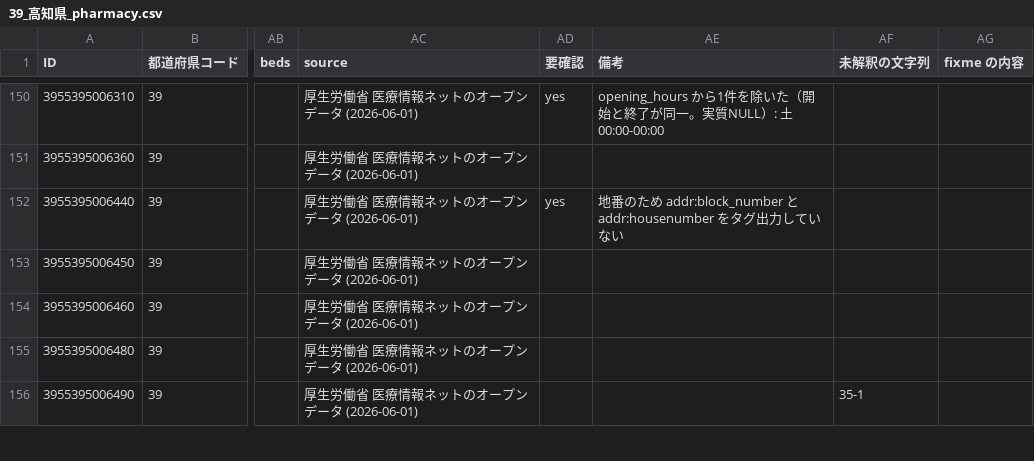
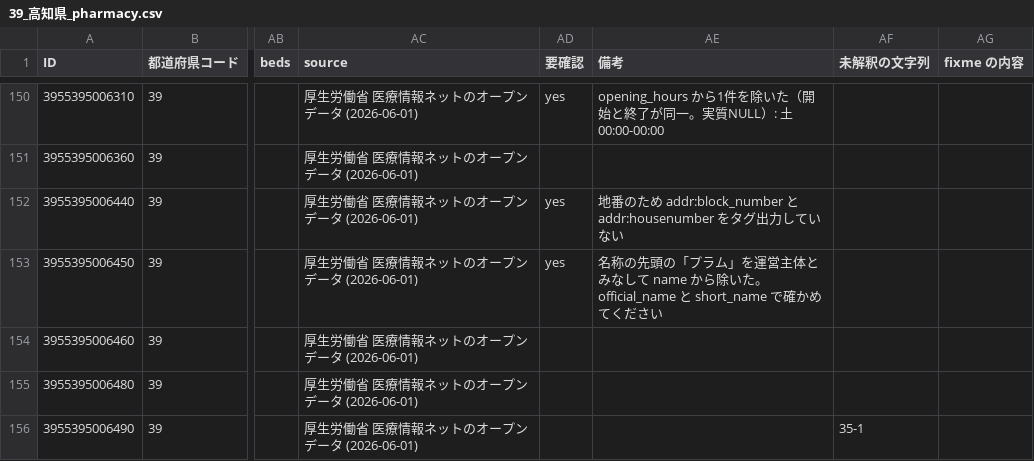
Before and after one commit to nyampire/jp-healthcare-osm, a CSV file: samples/39_高知県/39_高知県_pharmacy.csv, drawn as a sheet; only a part is shown, gaps mark what is left out; the diff covers the shown part only; the diff names each change by its address in the sheet, - before the commit and + after, or states it on an @@ line.

Commit message:
サンプルを名称の変更に合わせて作り直す
高知県のサンプルを npm run samples で生成し直した。names.csv に 要確認の理由
の列が増えたため、推定で落とした語を書いた行の 備考 が変わる。

```diff
--- a/samples/39_高知県/39_高知県_pharmacy.csv
+++ b/samples/39_高知県/39_高知県_pharmacy.csv
-AD153 (要確認): (empty)
+AD153 (要確認): yes
-AE153 (備考): (empty)
+AE153 (備考): 名称の先頭の「プラム」を運営主体とみなして name から除いた。official_name と short_name で確かめてください
```
Also changed, not shown: 32 edited cells elsewhere in this file, samples/39_高知県/39_高知県_clinic.csv, samples/39_高知県/39_高知県_dental.csv, 5 other files.
